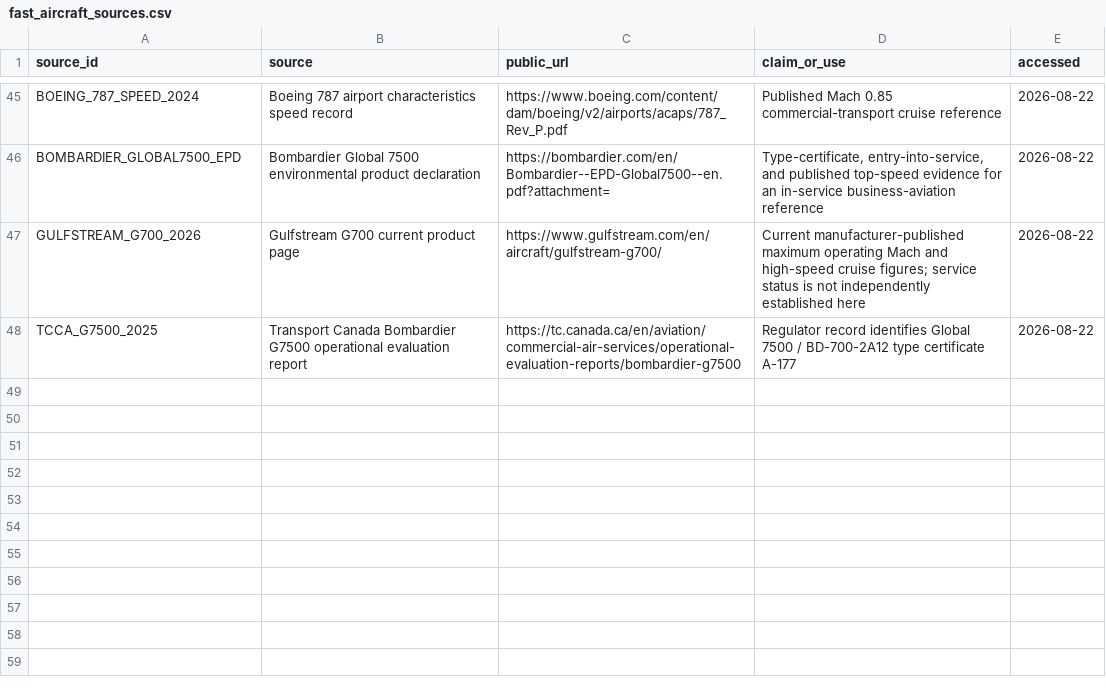
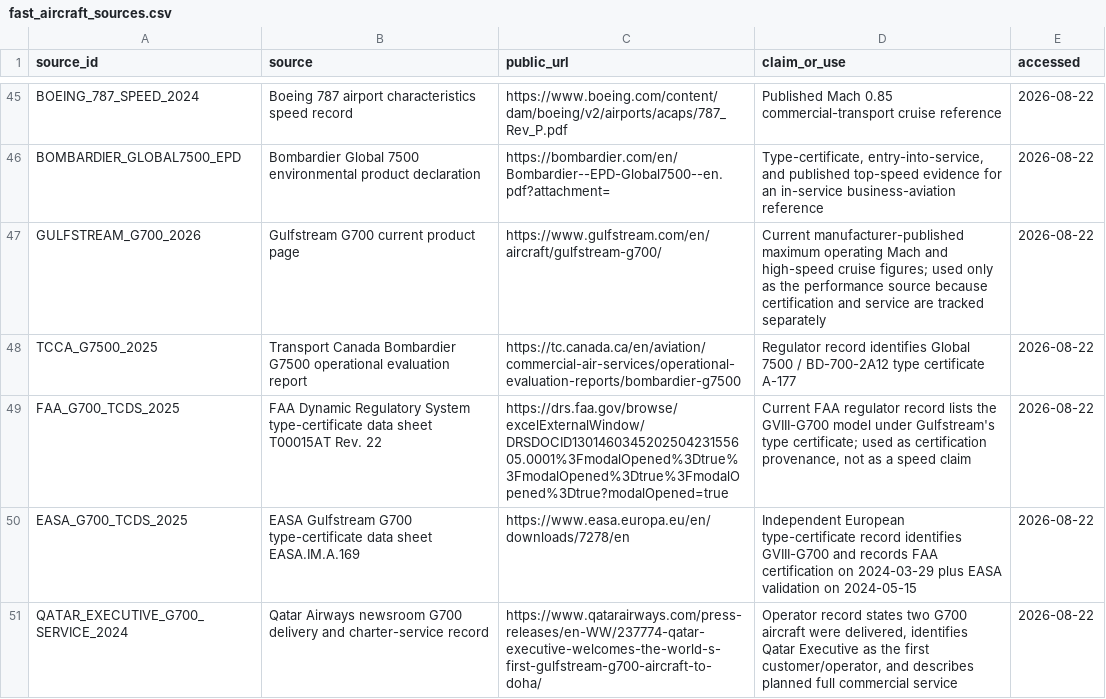
Before and after one commit to vukrosic/one-hour-intercontinental-travel-research, a CSV file: fast_aircraft_sources.csv, drawn as a sheet; only a part is shown, gaps mark what is left out.

Commit message:
Promote G700 to certified in-service reference

```diff
--- a/fast_aircraft_sources.csv
+++ b/fast_aircraft_sources.csv
@@ -46,3 +46,6 @@ BOEING_787_SPEED_2024,Boeing 787 airport characteristics speed record,https://ww
 BOMBARDIER_GLOBAL7500_EPD,Bombardier Global 7500 environmental product declaration,https://bombardier.com/en/Bombardier--EPD-Global7500--en.pdf?attachment=,"Type-certificate, entry-into-service, and published top-speed evidence for an in-service business-aviation reference",2026-08-22
-GULFSTREAM_G700_2026,Gulfstream G700 current product page,https://www.gulfstream.com/en/aircraft/gulfstream-g700/,"Current manufacturer-published maximum operating Mach and high-speed cruise figures; service status is not independently established here",2026-08-22
+GULFSTREAM_G700_2026,Gulfstream G700 current product page,https://www.gulfstream.com/en/aircraft/gulfstream-g700/,"Current manufacturer-published maximum operating Mach and high-speed cruise figures; used only as the performance source because certification and service are tracked separately",2026-08-22
 TCCA_G7500_2025,Transport Canada Bombardier G7500 operational evaluation report,https://tc.canada.ca/en/aviation/commercial-air-services/operational-evaluation-reports/bombardier-g7500,"Regulator record identifies Global 7500 / BD-700-2A12 type certificate A-177",2026-08-22
+FAA_G700_TCDS_2025,FAA Dynamic Regulatory System type-certificate data sheet T00015AT Rev. 22,https://drs.faa.gov/browse/excelExternalWindow/DRSDOCID130146034520250423155605.0001%3FmodalOpened%3Dtrue%3FmodalOpened%3Dtrue%3FmodalOpened%3Dtrue?modalOpened=true,"Current FAA regulator record lists the GVIII-G700 model under Gulfstream's type certificate; used as certification provenance, not as a speed claim",2026-08-22
+EASA_G700_TCDS_2025,EASA Gulfstream G700 type-certificate data sheet EASA.IM.A.169,https://www.easa.europa.eu/en/downloads/7278/en,"Independent European type-certificate record identifies GVIII-G700 and records FAA certification on 2024-03-29 plus EASA validation on 2024-05-15",2026-08-22
+QATAR_EXECUTIVE_G700_SERVICE_2024,Qatar Airways newsroom G700 delivery and charter-service record,https://www.qatarairways.com/press-releases/en-WW/237774-qatar-executive-welcomes-the-world-s-first-gulfstream-g700-aircraft-to-doha/,"Operator record states two G700 aircraft were delivered, identifies Qatar Executive as the first customer/operator, and describes planned full commercial service",2026-08-22
```
Also changed, not shown: current_civilian_speed_close_read.csv, current_speed_time_context_independent_check.csv, 20 other files.
